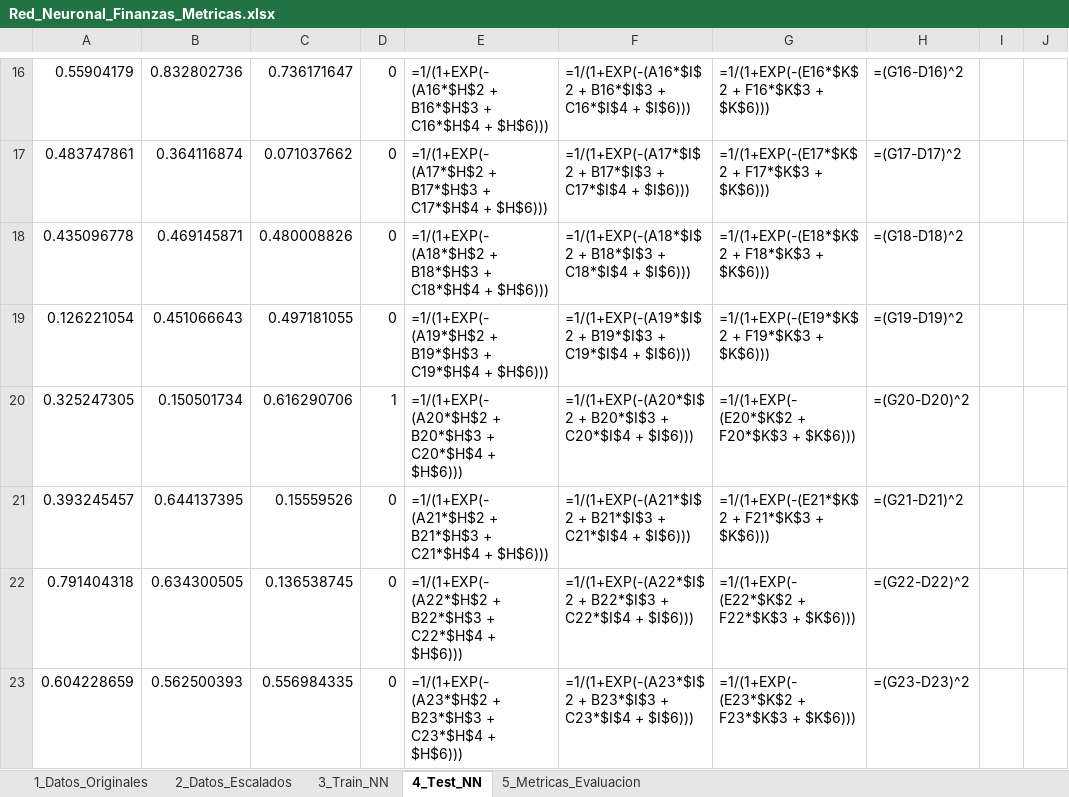
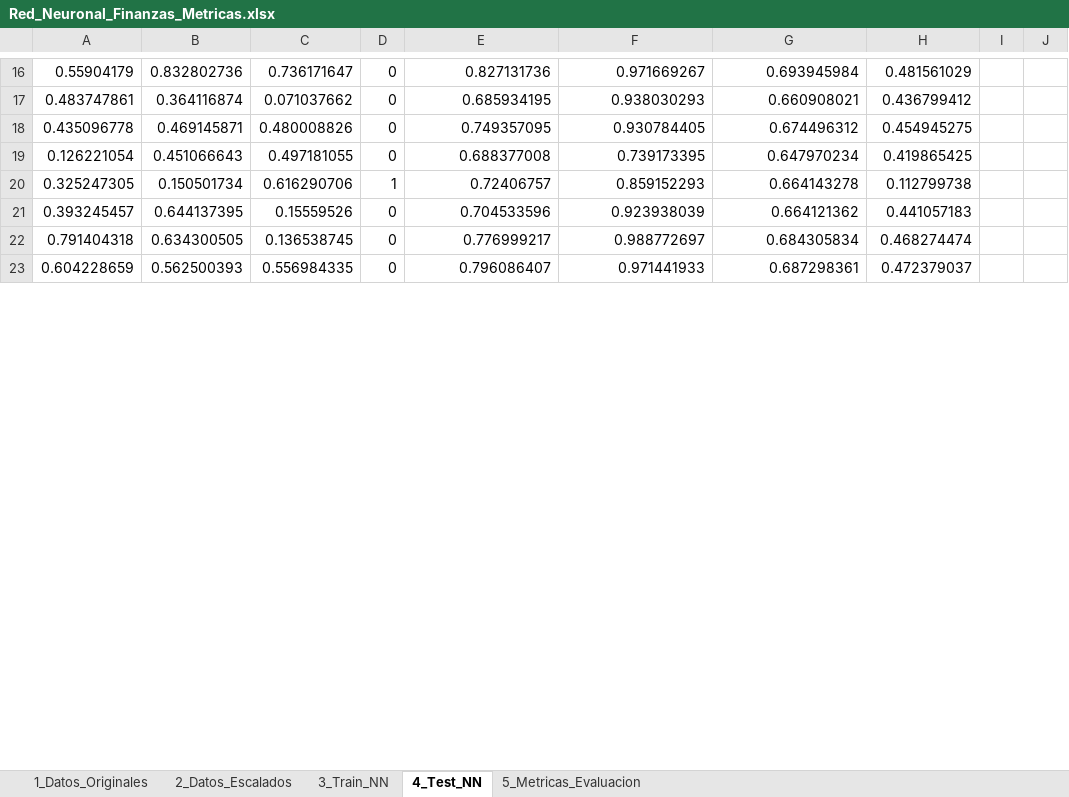
Before and after one commit to cnunezc/Diplomado-Ciencia-de-Datos-para-Finanzas-202602, an Excel workbook: Excel para Finanzas - parte 2/Clase 1/Red_Neuronal_Finanzas_Metricas.xlsx, sheet 4_Test_NN, drawn as a sheet; only a part is shown, gaps mark what is left out; values as stored, in another font and other column widths than the file's, no borders; formulas without a stored value are shown as written; the diff covers the shown part only; the diff names each change by its address in the sheet, - before the commit and + after, or states it on an @@ line.

```diff
--- a/Excel para Finanzas - parte 2/Clase 1/Red_Neuronal_Finanzas_Metricas.xlsx (sheet 4_Test_NN)
+++ b/Excel para Finanzas - parte 2/Clase 1/Red_Neuronal_Finanzas_Metricas.xlsx (sheet 4_Test_NN)
-E16: =1/(1+EXP(-(A16*$H$2 + B16*$H$3 + C16*$H$4 + $H$6)))
+E16: 0.827131736
-F16: =1/(1+EXP(-(A16*$I$2 + B16*$I$3 + C16*$I$4 + $I$6)))
+F16: 0.971669267
-G16: =1/(1+EXP(-(E16*$K$2 + F16*$K$3 + $K$6)))
+G16: 0.693945984
-H16: =(G16-D16)^2
+H16: 0.481561029
-E17: =1/(1+EXP(-(A17*$H$2 + B17*$H$3 + C17*$H$4 + $H$6)))
+E17: 0.685934195
-F17: =1/(1+EXP(-(A17*$I$2 + B17*$I$3 + C17*$I$4 + $I$6)))
+F17: 0.938030293
-G17: =1/(1+EXP(-(E17*$K$2 + F17*$K$3 + $K$6)))
+G17: 0.660908021
-H17: =(G17-D17)^2
+H17: 0.436799412
-E18: =1/(1+EXP(-(A18*$H$2 + B18*$H$3 + C18*$H$4 + $H$6)))
+E18: 0.749357095
-F18: =1/(1+EXP(-(A18*$I$2 + B18*$I$3 + C18*$I$4 + $I$6)))
+F18: 0.930784405
-G18: =1/(1+EXP(-(E18*$K$2 + F18*$K$3 + $K$6)))
+G18: 0.674496312
-H18: =(G18-D18)^2
+H18: 0.454945275
-E19: =1/(1+EXP(-(A19*$H$2 + B19*$H$3 + C19*$H$4 + $H$6)))
+E19: 0.688377008
-F19: =1/(1+EXP(-(A19*$I$2 + B19*$I$3 + C19*$I$4 + $I$6)))
+F19: 0.739173395
-G19: =1/(1+EXP(-(E19*$K$2 + F19*$K$3 + $K$6)))
+G19: 0.647970234
-H19: =(G19-D19)^2
+H19: 0.419865425
-E20: =1/(1+EXP(-(A20*$H$2 + B20*$H$3 + C20*$H$4 + $H$6)))
+E20: 0.72406757
-F20: =1/(1+EXP(-(A20*$I$2 + B20*$I$3 + C20*$I$4 + $I$6)))
+F20: 0.859152293
-G20: =1/(1+EXP(-(E20*$K$2 + F20*$K$3 + $K$6)))
+G20: 0.664143278
-H20: =(G20-D20)^2
+H20: 0.112799738
-E21: =1/(1+EXP(-(A21*$H$2 + B21*$H$3 + C21*$H$4 + $H$6)))
+E21: 0.704533596
-F21: =1/(1+EXP(-(A21*$I$2 + B21*$I$3 + C21*$I$4 + $I$6)))
+F21: 0.923938039
-G21: =1/(1+EXP(-(E21*$K$2 + F21*$K$3 + $K$6)))
+G21: 0.664121362
-H21: =(G21-D21)^2
+H21: 0.441057183
-E22: =1/(1+EXP(-(A22*$H$2 + B22*$H$3 + C22*$H$4 + $H$6)))
+E22: 0.776999217
-F22: =1/(1+EXP(-(A22*$I$2 + B22*$I$3 + C22*$I$4 + $I$6)))
+F22: 0.988772697
-G22: =1/(1+EXP(-(E22*$K$2 + F22*$K$3 + $K$6)))
+G22: 0.684305834
-H22: =(G22-D22)^2
+H22: 0.468274474
-E23: =1/(1+EXP(-(A23*$H$2 + B23*$H$3 + C23*$H$4 + $H$6)))
+E23: 0.796086407
-F23: =1/(1+EXP(-(A23*$I$2 + B23*$I$3 + C23*$I$4 + $I$6)))
+F23: 0.971441933
-G23: =1/(1+EXP(-(E23*$K$2 + F23*$K$3 + $K$6)))
+G23: 0.687298361
-H23: =(G23-D23)^2
+H23: 0.472379037
```
Also changed, not shown: 4 added rows, 4 removed rows and 29 edited cells elsewhere in this sheet, sheet 3_Train_NN, sheet 5_Metricas_Evaluacion, Excel para Finanzas - parte 2/Evaluación/Plantilla_Supervisado_Trabajo.xlsx.
